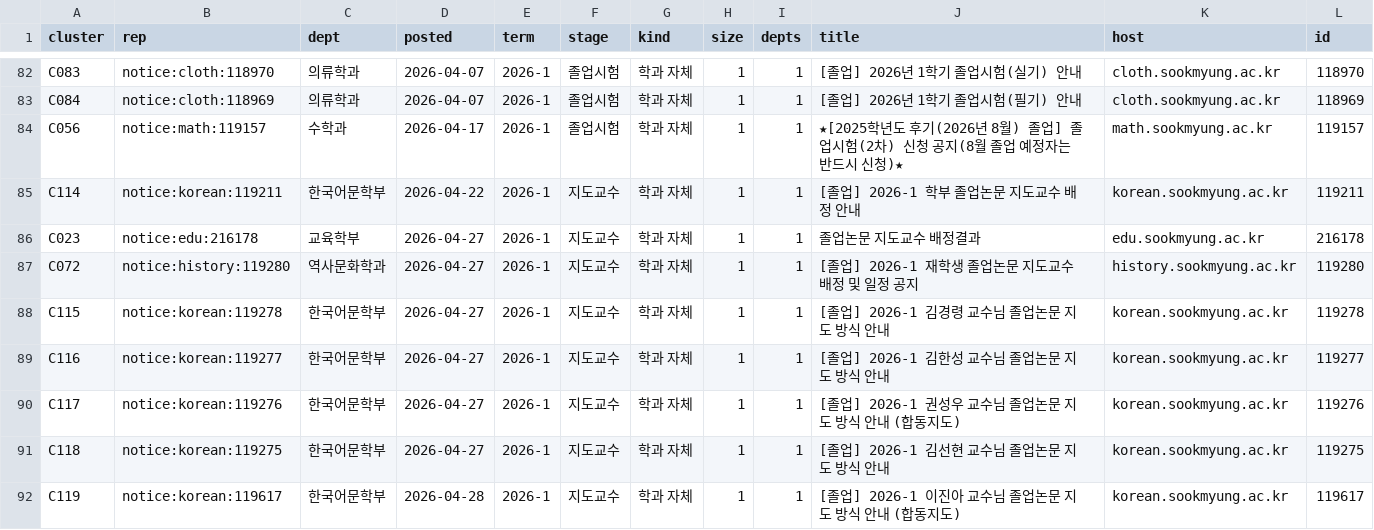
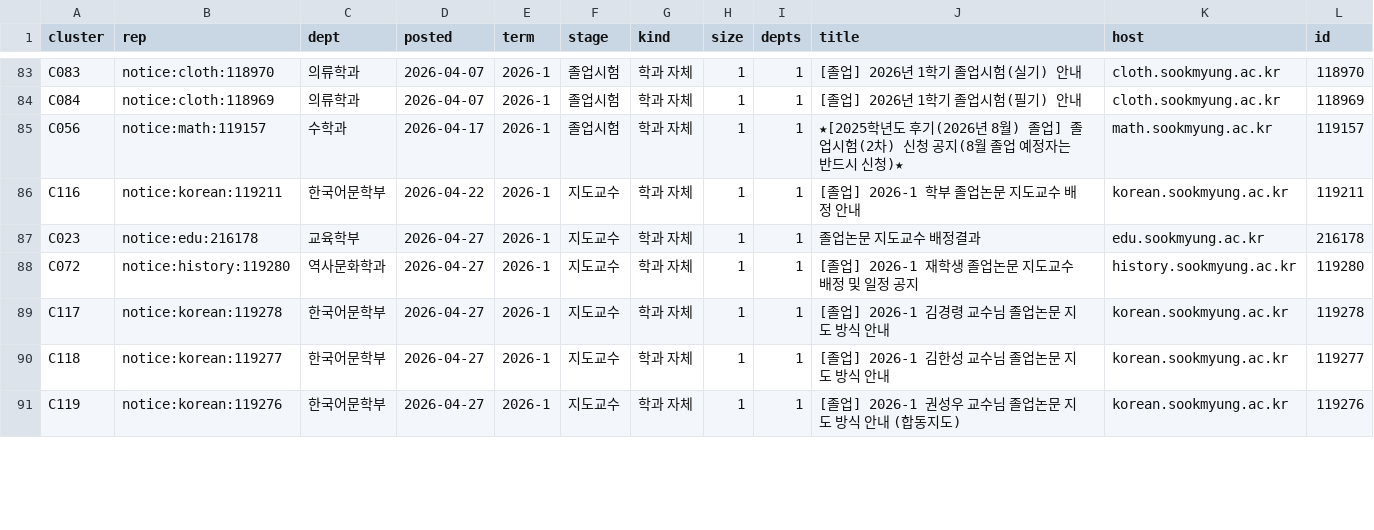
Before and after one commit to GRBae/sigma-snowtice, a CSV file: data/graph/fetch_queue.csv, drawn as a sheet; only a part is shown, gaps mark what is left out; the diff covers the shown part only.

```diff
--- a/data/graph/fetch_queue.csv
+++ b/data/graph/fetch_queue.csv
@@ -84,9 +85,7 @@ C084,notice:cloth:118969,의류학과,2026-04-07,2026-1,졸업시험,학과 자
 C056,notice:math:119157,수학과,2026-04-17,2026-1,졸업시험,학과 자체,1,1,★[2025학년도 후기(2026년 8월) 졸업] 졸업시험(2차) 신청 공지(8월 졸업 예정자는 반드시 신청)★,math.sookmyung.ac.kr,119157
-C114,notice:korean:119211,한국어문학부,2026-04-22,2026-1,지도교수,학과 자체,1,1,[졸업] 2026-1 학부 졸업논문 지도교수 배정 안내,korean.sookmyung.ac.kr,119211
+C116,notice:korean:119211,한국어문학부,2026-04-22,2026-1,지도교수,학과 자체,1,1,[졸업] 2026-1 학부 졸업논문 지도교수 배정 안내,korean.sookmyung.ac.kr,119211
 C023,notice:edu:216178,교육학부,2026-04-27,2026-1,지도교수,학과 자체,1,1,졸업논문 지도교수 배정결과,edu.sookmyung.ac.kr,216178
 C072,notice:history:119280,역사문화학과,2026-04-27,2026-1,지도교수,학과 자체,1,1,[졸업] 2026-1 재학생 졸업논문 지도교수 배정 및 일정 공지,history.sookmyung.ac.kr,119280
-C115,notice:korean:119278,한국어문학부,2026-04-27,2026-1,지도교수,학과 자체,1,1,[졸업] 2026-1 김경령 교수님 졸업논문 지도 방식 안내,korean.sookmyung.ac.kr,119278
-C116,notice:korean:119277,한국어문학부,2026-04-27,2026-1,지도교수,학과 자체,1,1,[졸업] 2026-1 김한성 교수님 졸업논문 지도 방식 안내,korean.sookmyung.ac.kr,119277
-C117,notice:korean:119276,한국어문학부,2026-04-27,2026-1,지도교수,학과 자체,1,1,[졸업] 2026-1 권성우 교수님 졸업논문 지도 방식 안내 (합동지도),korean.sookmyung.ac.kr,119276
-C118,notice:korean:119275,한국어문학부,2026-04-27,2026-1,지도교수,학과 자체,1,1,[졸업] 2026-1 김선현 교수님 졸업논문 지도 방식 안내,korean.sookmyung.ac.kr,119275
-C119,notice:korean:119617,한국어문학부,2026-04-28,2026-1,지도교수,학과 자체,1,1,[졸업] 2026-1 이진아 교수님 졸업논문 지도 방식 안내 (합동지도),korean.sookmyung.ac.kr,119617
+C117,notice:korean:119278,한국어문학부,2026-04-27,2026-1,지도교수,학과 자체,1,1,[졸업] 2026-1 김경령 교수님 졸업논문 지도 방식 안내,korean.sookmyung.ac.kr,119278
+C118,notice:korean:119277,한국어문학부,2026-04-27,2026-1,지도교수,학과 자체,1,1,[졸업] 2026-1 김한성 교수님 졸업논문 지도 방식 안내,korean.sookmyung.ac.kr,119277
+C119,notice:korean:119276,한국어문학부,2026-04-27,2026-1,지도교수,학과 자체,1,1,[졸업] 2026-1 권성우 교수님 졸업논문 지도 방식 안내 (합동지도),korean.sookmyung.ac.kr,119276
```
Also changed, not shown: 4 added rows and 27 edited cells elsewhere in this file, data/graph/h0_barcode.csv, data/graph/notice_clusters.csv, 8 other files.
